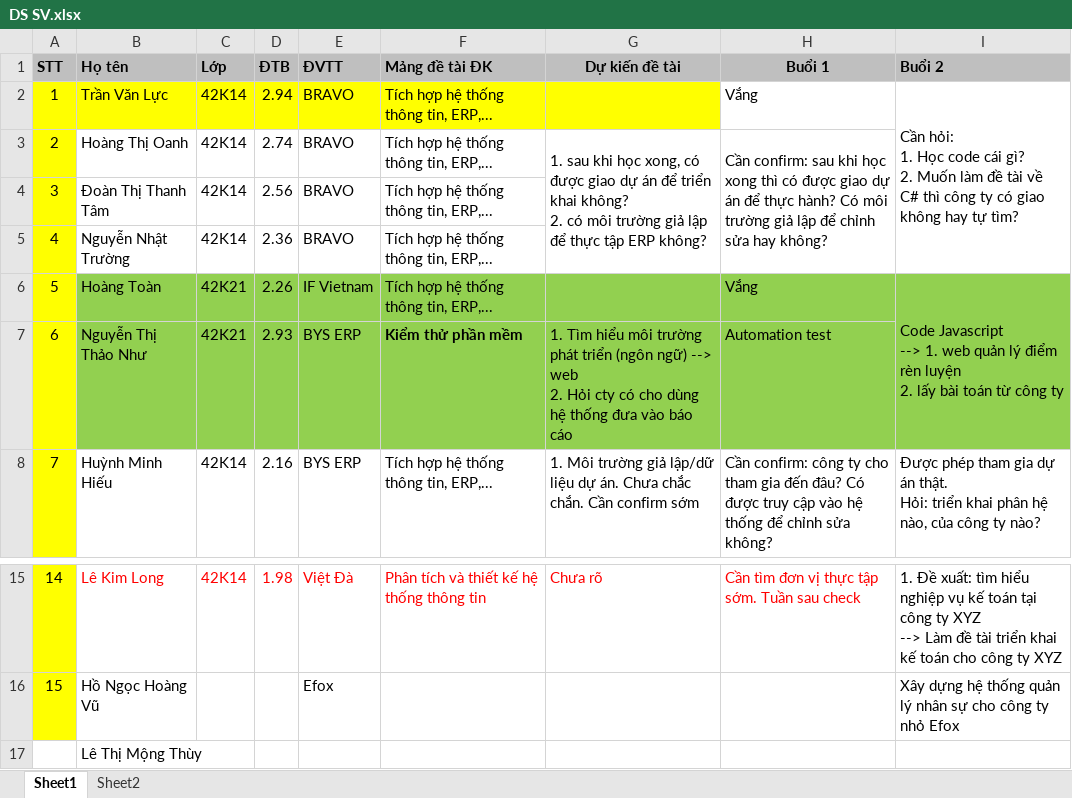
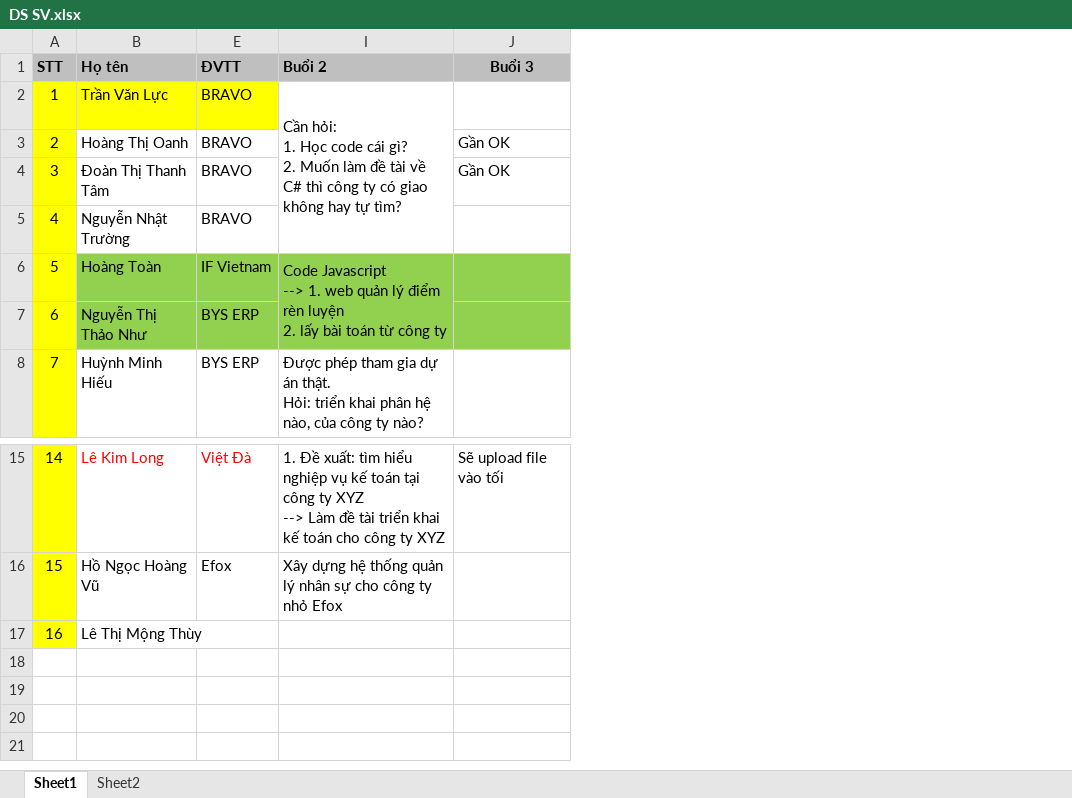
Before and after one commit to ThanhTamDoan/ThucTap_2019_2020_2, an Excel workbook: DS SV.xlsx, sheet Sheet1, drawn as a sheet; only a part is shown, gaps mark what is left out; values as stored, in another font and other column widths than the file's, no borders; removed rows and columns are numbered as before the commit, all else as after; ↵ is a line break in a cell; the diff names each change by its address in the sheet, - before the commit and + after, or states it on an @@ line.

```diff
--- a/DS SV.xlsx (sheet Sheet1)
+++ b/DS SV.xlsx (sheet Sheet1)
@@ column C (Lớp) hidden, rows 2-8: 42K14 | 42K14 | 42K14 | 42K14 | 42K21 | 42K21 | 42K14; row 15: 42K14 @@
@@ column D (ĐTB) hidden, rows 2-8: 2.94 | 2.74 | 2.56 | 2.36 | 2.26 | 2.93 | 2.16; row 15: 1.98 @@
@@ column F (Mảng đề tài ĐK) hidden, rows 2-8: Tích hợp hệ thống thông tin, ERP,... | Tích hợp hệ thống thông tin, ERP,... | Tích hợp hệ thống thông tin, ERP,... | Tích hợp hệ thống thông tin, ERP,... | Tích hợp hệ thống thông tin, ERP,... | Kiểm thử phần mềm | Tích hợp hệ thống thông tin, ERP,...; row 15: Phân tích và thiết kế hệ thống thông tin @@
@@ column G (Dự kiến đề tài) hidden, rows 3-8: 1. sau khi học xong, có được giao dự án để triển khai không? ↵ 2. có môi trường giả lập để thực tập ERP không? |  |  |  | 1. Tìm hiểu môi trường phát triển (ngôn ngữ) --> web ↵ 2. Hỏi cty có cho dùng hệ thống đưa vào báo cáo | 1. Môi trường giả lập/dữ liệu dự án. Chưa chắc chắn. Cần confirm sớm; row 15: Chưa rõ @@
@@ column H (Buổi 1) hidden, rows 2-8: Vắng | Cần confirm: sau khi học xong thì có được giao dự án để thực hành? Có môi trường giả lập để chỉnh sửa hay không? |  |  | Vắng | Automation test | Cần confirm: công ty cho tham gia đến đâu? Có được truy cập vào hệ thống để chỉnh sửa không?; row 15: Cần tìm đơn vị thực tập sớm. Tuần sau check @@
+column J (Buổi 3), rows 3-4: Gần OK | Gần OK; row 15: Sẽ upload file vào tối
-A17 (STT): (empty)
+A17 (STT): 16
-A17 fill: none
+A17 fill: #FFFF00
```
Also changed, not shown: 13 other files.
